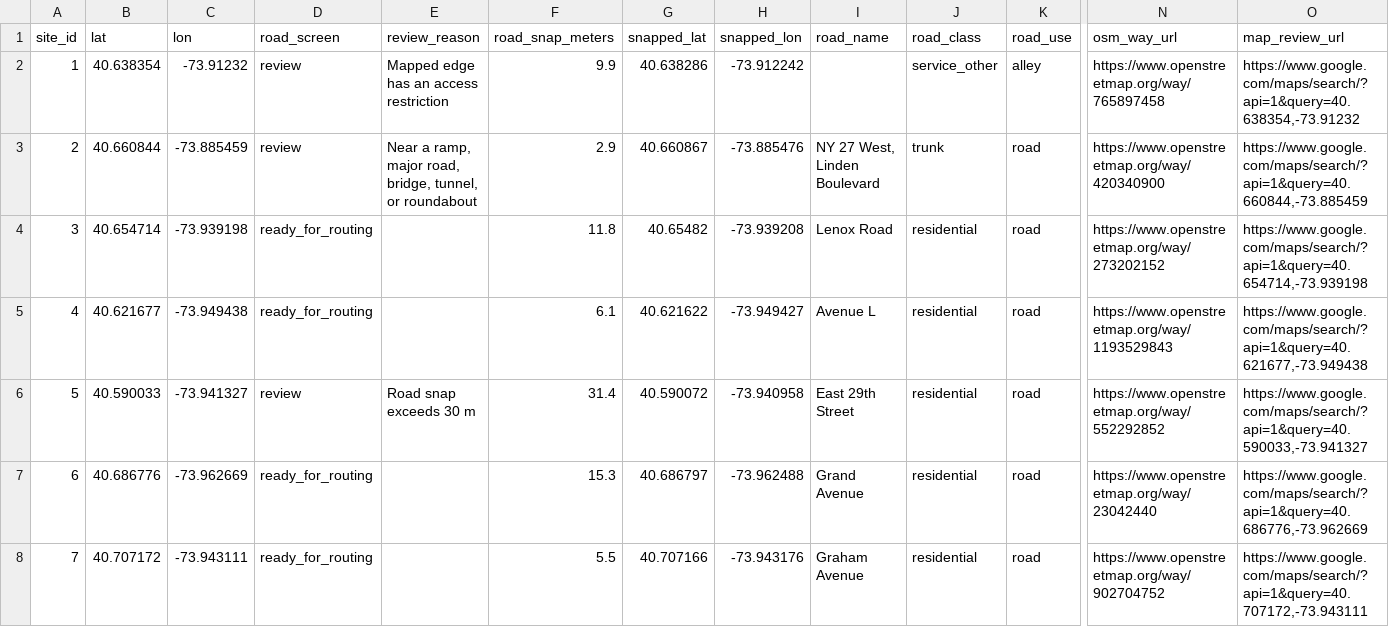
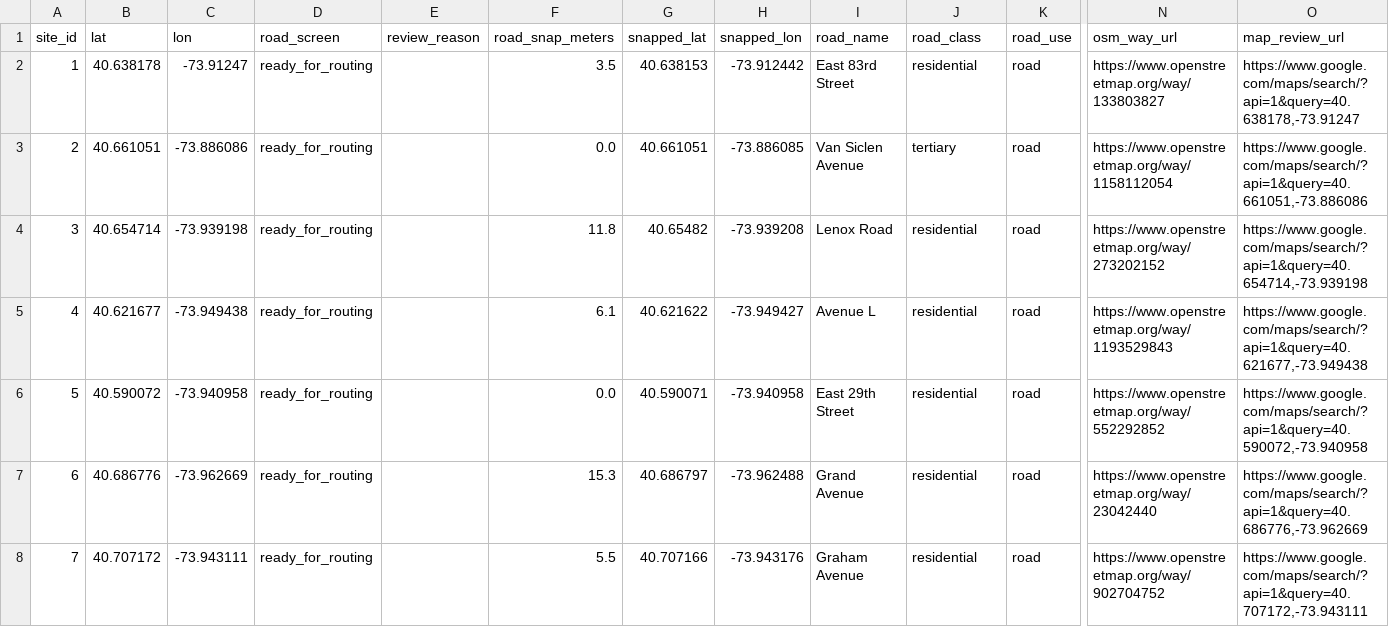
Before and after one commit to lmikhelashvili/15.C57-Optimization-Methods-Project, a CSV file: data/candidate_sites_audit.csv, drawn as a sheet; only a part is shown, gaps mark what is left out; the diff covers the shown part only; the diff names each change by its address in the sheet, - before the commit and + after, or states it on an @@ line.

Commit message:
fixed candidate sites lat/lon and updated audit/screening

```diff
--- a/data/candidate_sites_audit.csv
+++ b/data/candidate_sites_audit.csv
-B2 (lat): 40.638354
+B2 (lat): 40.638178
-C2 (lon): -73.91232
+C2 (lon): -73.91247
-D2:D3 (road_screen): review
+D2:D3 (road_screen): ready_for_routing
-E2 (review_reason): Mapped edge has an access restriction
+E2 (review_reason): (empty)
-F2 (road_snap_meters): 9.9
+F2 (road_snap_meters): 3.5
-G2 (snapped_lat): 40.638286
+G2 (snapped_lat): 40.638153
-H2 (snapped_lon): -73.912242
+H2 (snapped_lon): -73.912442
-I2 (road_name): (empty)
+I2 (road_name): East 83rd Street
-J2 (road_class): service_other
+J2 (road_class): residential
-K2 (road_use): alley
+K2 (road_use): road
-N2 (osm_way_url): https://www.openstreetmap.org/way/765897458
+N2 (osm_way_url): https://www.openstreetmap.org/way/133803827
-O2 (map_review_url): https://www.google.com/maps/search/?api=1&query=40.638354,-73.91232
+O2 (map_review_url): https://www.google.com/maps/search/?api=1&query=40.638178,-73.91247
-B3 (lat): 40.660844
+B3 (lat): 40.661051
-C3 (lon): -73.885459
+C3 (lon): -73.886086
-E3 (review_reason): Near a ramp, major road, bridge, tunnel, or roundabout
+E3 (review_reason): (empty)
-F3 (road_snap_meters): 2.9
+F3 (road_snap_meters): 0.0
-G3 (snapped_lat): 40.660867
+G3 (snapped_lat): 40.661051
-H3 (snapped_lon): -73.885476
+H3 (snapped_lon): -73.886085
-I3 (road_name): NY 27 West, Linden Boulevard
+I3 (road_name): Van Siclen Avenue
-J3 (road_class): trunk
+J3 (road_class): tertiary
-N3 (osm_way_url): https://www.openstreetmap.org/way/420340900
+N3 (osm_way_url): https://www.openstreetmap.org/way/1158112054
-O3 (map_review_url): https://www.google.com/maps/search/?api=1&query=40.660844,-73.885459
+O3 (map_review_url): https://www.google.com/maps/search/?api=1&query=40.661051,-73.886086
-B6 (lat): 40.590033
+B6 (lat): 40.590072
-C6 (lon): -73.941327
+C6 (lon): -73.940958
-D6 (road_screen): review
+D6 (road_screen): ready_for_routing
-E6 (review_reason): Road snap exceeds 30 m
+E6 (review_reason): (empty)
-F6 (road_snap_meters): 31.4
+F6 (road_snap_meters): 0.0
-G6 (snapped_lat): 40.590072
+G6 (snapped_lat): 40.590071
-O6 (map_review_url): https://www.google.com/maps/search/?api=1&query=40.590033,-73.941327
+O6 (map_review_url): https://www.google.com/maps/search/?api=1&query=40.590072,-73.940958
```
Also changed, not shown: 42 edited cells elsewhere in this file, data/candidate_sites.csv, data/candidate_sites_screened.csv, 2 other files.
